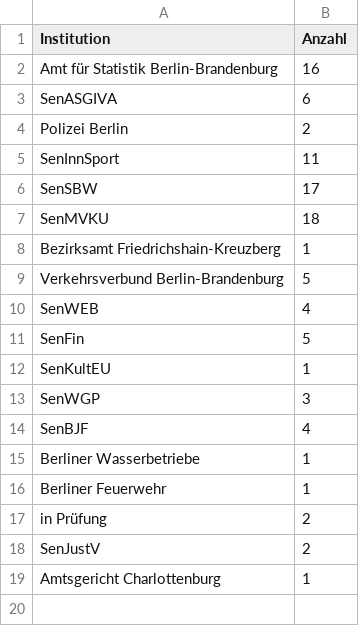
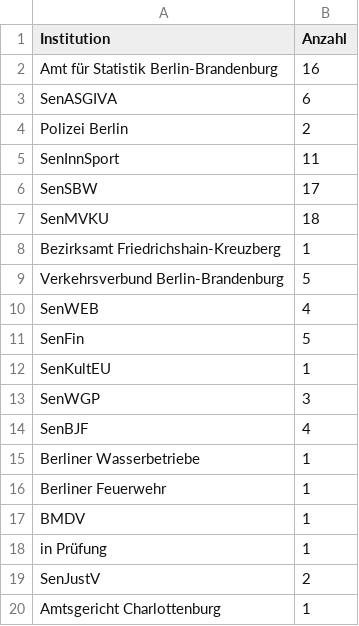
Before and after one commit to technologiestiftung/kerndatensaetze-monitor, a CSV file: data/institutionen.csv, drawn as a sheet.

```diff
--- a/data/institutionen.csv
+++ b/data/institutionen.csv
@@ -16,3 +16,4 @@ Berliner Wasserbetriebe,1
 Berliner Feuerwehr,1
-in Prüfung,2
+BMDV,1
+in Prüfung,1
 SenJustV,2
```
Also changed, not shown: data/kerndatensaetze-chart.csv, 4 other files.
